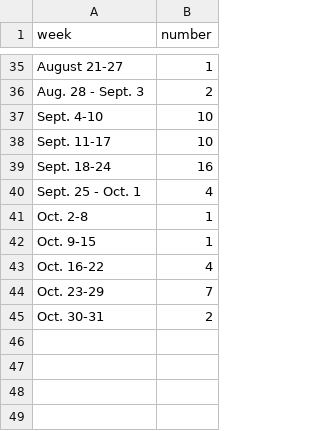
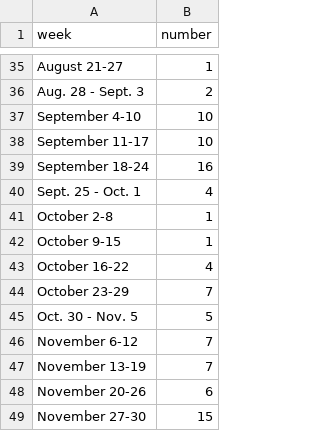
Before and after one commit to jessicachinafile/jessicachinafile.github.io, a TSV file: ROregdate.tsv, drawn as a sheet; only a part is shown, gaps mark what is left out.

Commit message:
Update ROregdate.tsv
11/2017 data

```diff
--- a/ROregdate.tsv
+++ b/ROregdate.tsv
@@ -36,10 +36,14 @@ August 21-27	1
 Aug. 28 - Sept. 3	2
-Sept. 4-10	10
-Sept. 11-17	10
-Sept. 18-24	16
+September 4-10	10
+September 11-17	10
+September 18-24	16
 Sept. 25 - Oct. 1	4
-Oct. 2-8	1
-Oct. 9-15	1
-Oct. 16-22	4
-Oct. 23-29	7
-Oct. 30-31	2
+October 2-8	1
+October 9-15	1
+October 16-22	4
+October 23-29	7
+Oct. 30 - Nov. 5	5
+November 6-12	7
+November 13-19	7
+November 20-26	6
+November 27-30	15
```
